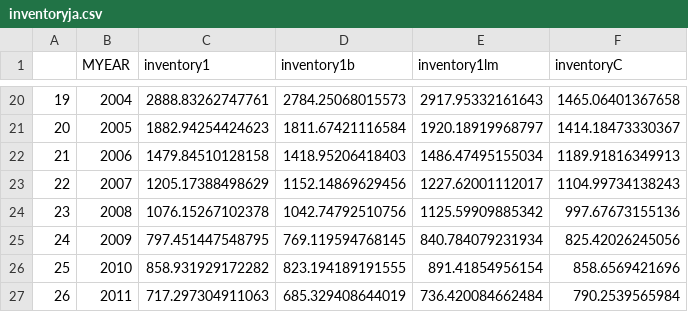
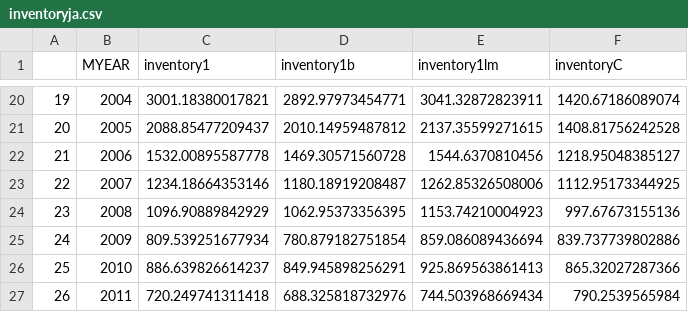
Before and after one commit to artwr/srs_work, a CSV file: inventory/data/inventoryja.csv, drawn as a sheet; only a part is shown, gaps mark what is left out; the diff covers the shown part only.

```diff
--- a/inventory/data/inventoryja.csv
+++ b/inventory/data/inventoryja.csv
@@ -20,8 +20,8 @@
-"19",2004,2888.83262747761,2784.25068015573,2917.95332161643,1465.06401367658
-"20",2005,1882.94254424623,1811.67421116584,1920.18919968797,1414.18473330367
-"21",2006,1479.84510128158,1418.95206418403,1486.47495155034,1189.91816349913
-"22",2007,1205.17388498629,1152.14869629456,1227.62001112017,1104.99734138243
-"23",2008,1076.15267102378,1042.74792510756,1125.59909885342,997.67673155136
-"24",2009,797.451447548795,769.119594768145,840.784079231934,825.42026245056
-"25",2010,858.931929172282,823.194189191555,891.41854956154,858.6569421696
-"26",2011,717.297304911063,685.329408644019,736.420084662484,790.2539565984
+"19",2004,3001.18380017821,2892.97973454771,3041.32872823911,1420.67186089074
+"20",2005,2088.85477209437,2010.14959487812,2137.35599271615,1408.81756242528
+"21",2006,1532.00895587778,1469.30571560728,1544.6370810456,1218.95048385127
+"22",2007,1234.18664353146,1180.18919208487,1262.85326508006,1112.95173344925
+"23",2008,1096.90889842929,1062.95373356395,1153.74210004923,997.67673155136
+"24",2009,809.539251677934,780.879182751854,859.086089436694,839.737739802886
+"25",2010,886.639826614237,849.945898256291,925.869563861413,865.32027287366
+"26",2011,720.249741311418,688.325818732976,744.503968669434,790.2539565984
```
Also changed, not shown: 61 edited cells elsewhere in this file, 12 other files.
